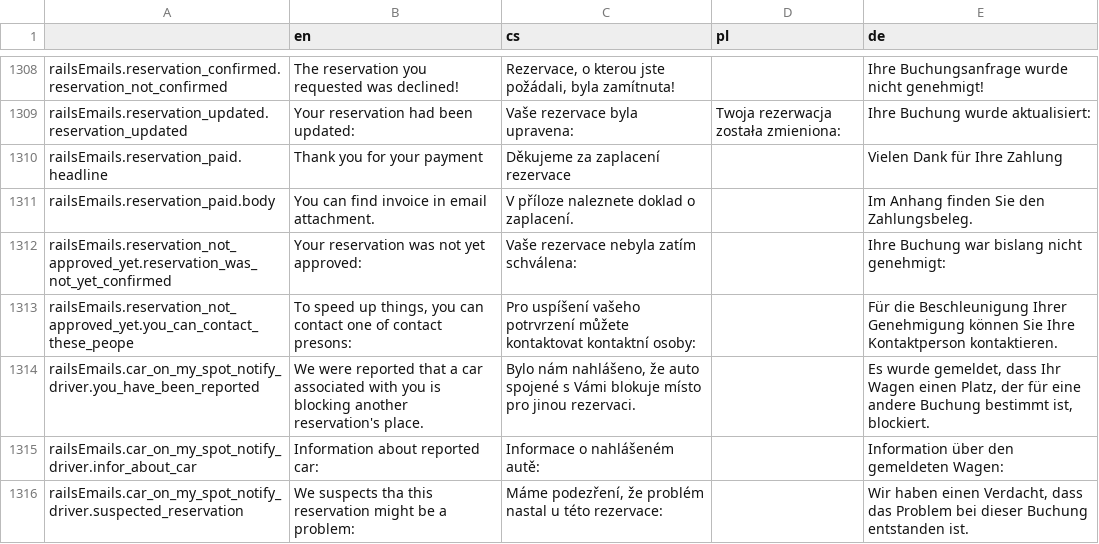
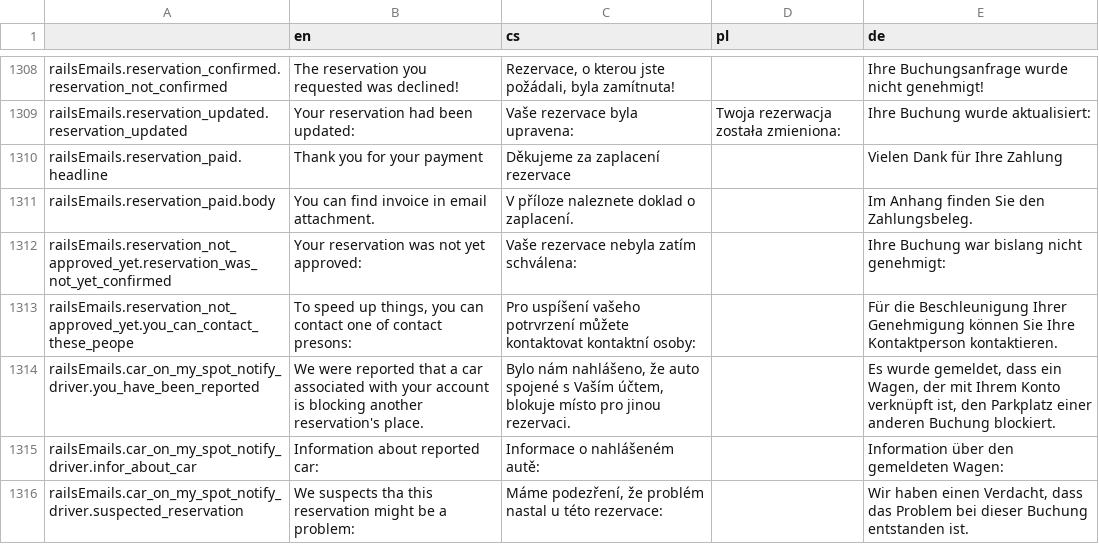
Before and after one commit to factorio-solutions/pid-desktop, a CSV file: app/_shared/locales/languages.csv, drawn as a sheet; only a part is shown, gaps mark what is left out; the diff covers the shown part only.

Commit message:
Locales update

```diff
--- a/app/_shared/locales/languages.csv
+++ b/app/_shared/locales/languages.csv
@@ -1699,3 +1699,3 @@ railsEmails.reservation_not_approved_yet.reservation_was_not_yet_confirmed,Your
 railsEmails.reservation_not_approved_yet.you_can_contact_these_peope,"To speed up things, you can contact one of contact presons:",Pro uspíšení vašeho potrvrzení můžete kontaktovat kontaktní osoby:,,Für die Beschleunigung Ihrer Genehmigung können Sie Ihre Kontaktperson kontaktieren.
-railsEmails.car_on_my_spot_notify_driver.you_have_been_reported,We were reported that a car associated with you is blocking another reservation's place.,"Bylo nám nahlášeno, že auto spojené s Vámi blokuje místo pro jinou rezervaci.",,"Es wurde gemeldet, dass Ihr Wagen einen Platz, der für eine andere Buchung bestimmt ist, blockiert."
+railsEmails.car_on_my_spot_notify_driver.you_have_been_reported,We were reported that a car associated with your account is blocking another reservation's place.,"Bylo nám nahlášeno, že auto spojené s Vaším účtem, blokuje místo pro jinou rezervaci.",,"Es wurde gemeldet, dass ein Wagen, der mit Ihrem Konto verknüpft ist, den Parkplatz einer anderen Buchung blockiert. "
 railsEmails.car_on_my_spot_notify_driver.infor_about_car,Information about reported car:,Informace o nahlášeném autě:,,Information über den gemeldeten Wagen:
```
Also changed, not shown: 8 edited cells elsewhere in this file, 3 other files.
